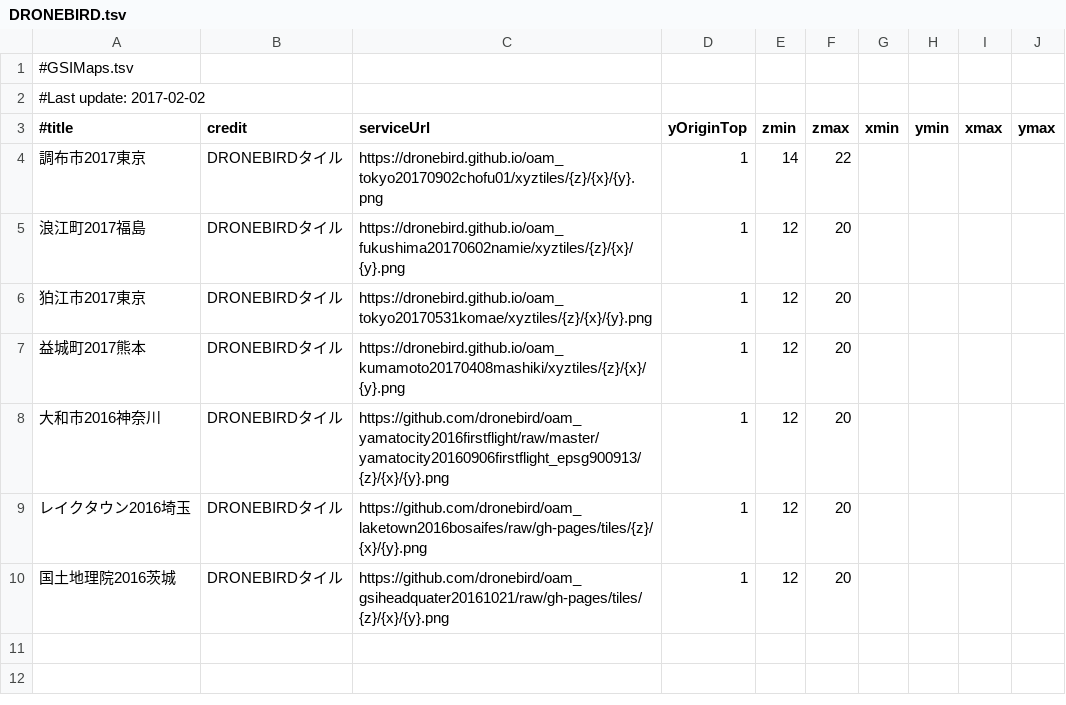
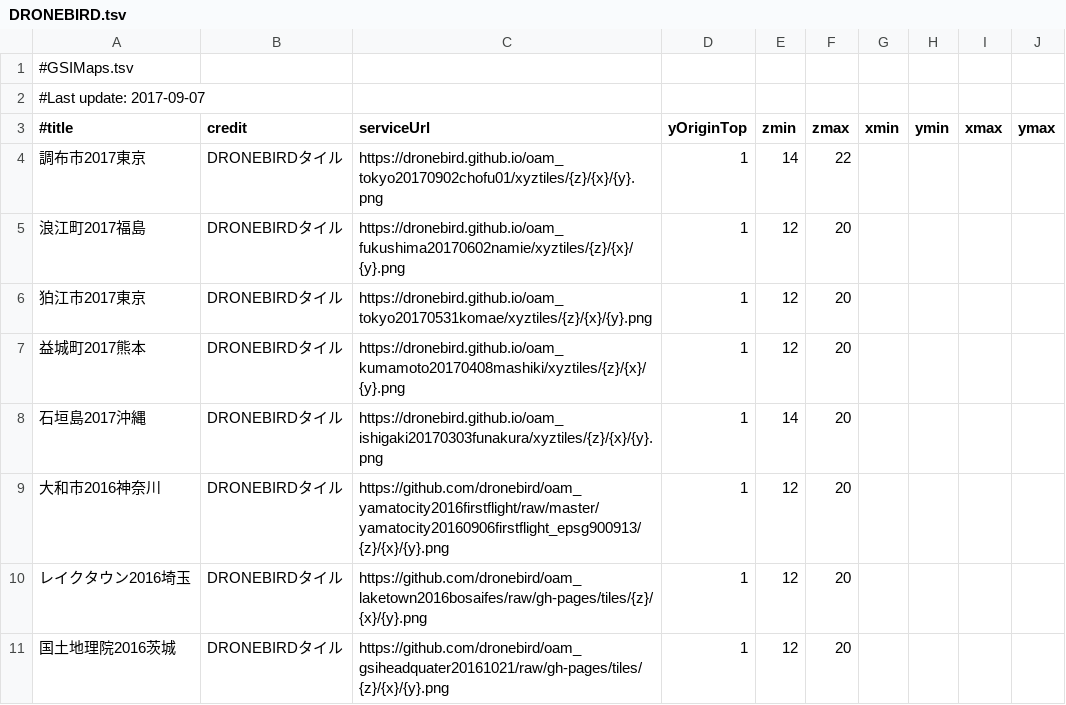
Before and after one commit to dronebird/dronebirdnow, a TSV file: DRONEBIRD.tsv, drawn as a sheet.

Commit message:
Update DRONEBIRD.tsv
石垣島タイル画像追加

```diff
--- a/DRONEBIRD.tsv
+++ b/DRONEBIRD.tsv
@@ -1,3 +1,3 @@
 #GSIMaps.tsv									
-#Last update: 2017-02-02									
+#Last update: 2017-09-07									
 #title	credit	serviceUrl	yOriginTop	zmin	zmax	xmin	ymin	xmax	ymax
@@ -7,2 +7,3 @@
 益城町2017熊本	DRONEBIRDタイル	https://dronebird.github.io/oam_kumamoto20170408mashiki/xyztiles/{z}/{x}/{y}.png	1	12	20				
+石垣島2017沖縄	DRONEBIRDタイル	https://dronebird.github.io/oam_ishigaki20170303funakura/xyztiles/{z}/{x}/{y}.png	1	14	20				
 大和市2016神奈川	DRONEBIRDタイル	https://github.com/dronebird/oam_yamatocity2016firstflight/raw/master/yamatocity20160906firstflight_epsg900913/{z}/{x}/{y}.png	1	12	20				
```
